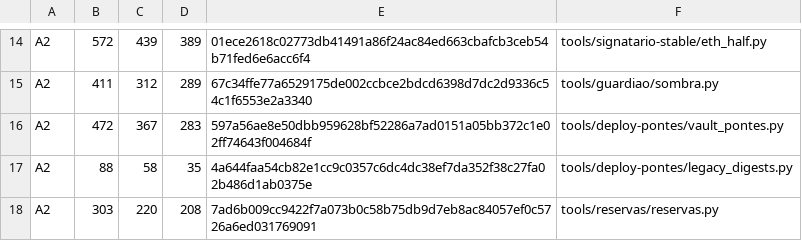
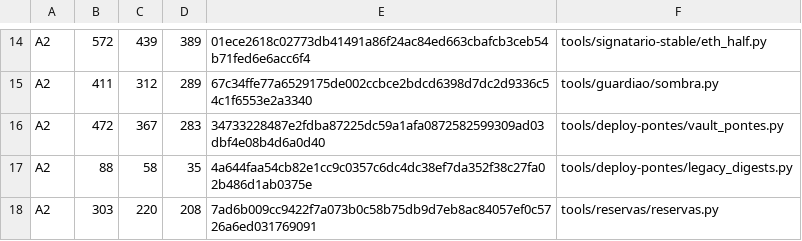
Before and after one commit to tiagobeltraoacioli-sketch/bloch-l2-bridge, a TSV file: docs/audit-rfp-r12/phase2-bridge.manifest.tsv, drawn as a sheet; only a part is shown, gaps mark what is left out.

```diff
--- a/docs/audit-rfp-r12/phase2-bridge.manifest.tsv
+++ b/docs/audit-rfp-r12/phase2-bridge.manifest.tsv
@@ -15,3 +15,3 @@ A2	572	439	389	01ece2618c02773db41491a86f24ac84ed663cbafcb3ceb54b71fed6e6acc6f4
 A2	411	312	289	67c34ffe77a6529175de002ccbce2bdcd6398d7dc2d9336c54c1f6553e2a3340	tools/guardiao/sombra.py
-A2	472	367	283	597a56ae8e50dbb959628bf52286a7ad0151a05bb372c1e02ff74643f004684f	tools/deploy-pontes/vault_pontes.py
+A2	472	367	283	34733228487e2fdba87225dc59a1afa0872582599309ad03dbf4e08b4d6a0d40	tools/deploy-pontes/vault_pontes.py
 A2	88	58	35	4a644faa54cb82e1cc9c0357c6dc4dc38ef7da352f38c27fa02b486d1ab0375e	tools/deploy-pontes/legacy_digests.py
```
